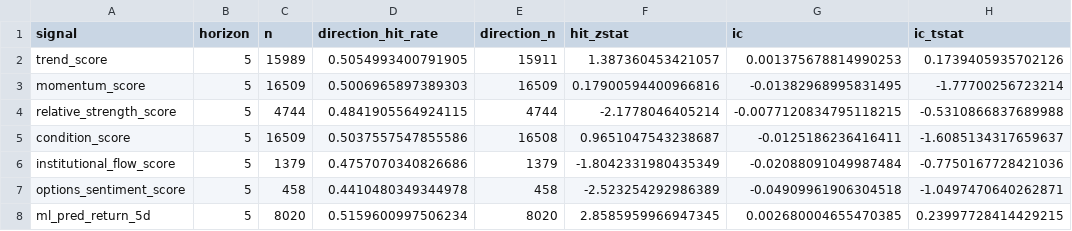
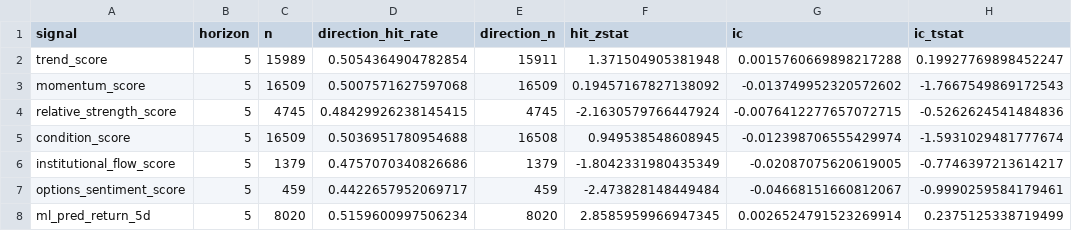
Before and after one commit to sony0928957829-sketch/finance-varnet-lite, a CSV file: data/evaluation/2026-11-17_signal_scorecard_yfinance.csv, drawn as a sheet.

```diff
--- a/data/evaluation/2026-11-17_signal_scorecard_yfinance.csv
+++ b/data/evaluation/2026-11-17_signal_scorecard_yfinance.csv
@@ -1,8 +1,8 @@
 signal,horizon,n,direction_hit_rate,direction_n,hit_zstat,ic,ic_tstat
-trend_score,5,15989,0.5054993400791905,15911,1.387360453421057,0.001375678814990253,0.1739405935702126
-momentum_score,5,16509,0.5006965897389303,16509,0.17900594400966816,-0.01382968995831495,-1.77700256723214
-relative_strength_score,5,4744,0.4841905564924115,4744,-2.1778046405214,-0.0077120834795118215,-0.5310866837689988
-condition_score,5,16509,0.5037557547855586,16508,0.9651047543238687,-0.0125186236416411,-1.6085134317659637
-institutional_flow_score,5,1379,0.4757070340826686,1379,-1.8042331980435349,-0.02088091049987484,-0.7750167728421036
-options_sentiment_score,5,458,0.4410480349344978,458,-2.523254292986389,-0.04909961906304518,-1.0497470640262871
-ml_pred_return_5d,5,8020,0.5159600997506234,8020,2.8585959966947345,0.002680004655470385,0.23997728414429215
+trend_score,5,15989,0.5054364904782854,15911,1.371504905381948,0.0015760669898217288,0.19927769898452247
+momentum_score,5,16509,0.5007571627597068,16509,0.19457167827138092,-0.013749952320572602,-1.7667549869172543
+relative_strength_score,5,4745,0.48429926238145415,4745,-2.1630579766447924,-0.0076412277657072715,-0.5262624541484836
+condition_score,5,16509,0.5036951780954688,16508,0.949538548608945,-0.012398706555429974,-1.5931029481777674
+institutional_flow_score,5,1379,0.4757070340826686,1379,-1.8042331980435349,-0.02087075620619005,-0.7746397213614217
+options_sentiment_score,5,459,0.4422657952069717,459,-2.473828148449484,-0.04668151660812067,-0.9990259584179461
+ml_pred_return_5d,5,8020,0.5159600997506234,8020,2.8585959966947345,0.0026524791523269914,0.2375125338719499
```
Also changed, not shown: 7 other files.
